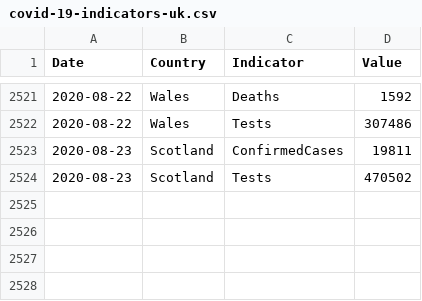
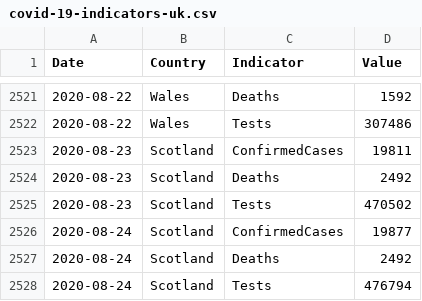
Before and after one commit to geeogi/covid-19-uk-data, a CSV file: data/covid-19-indicators-uk.csv, drawn as a sheet; only a part is shown, gaps mark what is left out; the diff names each change by its address in the sheet, - before the commit and + after, or states it on an @@ line.

```diff
--- a/data/covid-19-indicators-uk.csv
+++ b/data/covid-19-indicators-uk.csv
+row 2524: 2020-08-23 | Scotland | Deaths | 2492
+row 2526: 2020-08-24 | Scotland | ConfirmedCases | 19877
+row 2527: 2020-08-24 | Scotland | Deaths | 2492
+row 2528: 2020-08-24 | Scotland | Tests | 476794
```
Also changed, not shown: data/covid-19-totals-scotland.csv, 2 other files.
